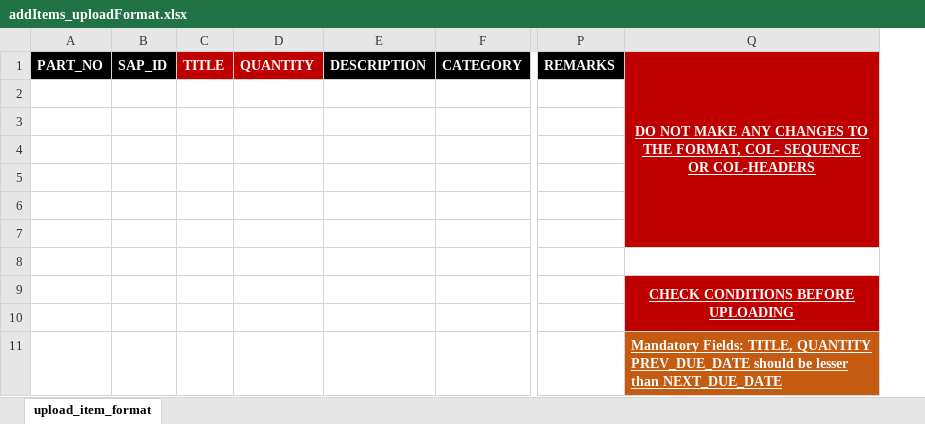
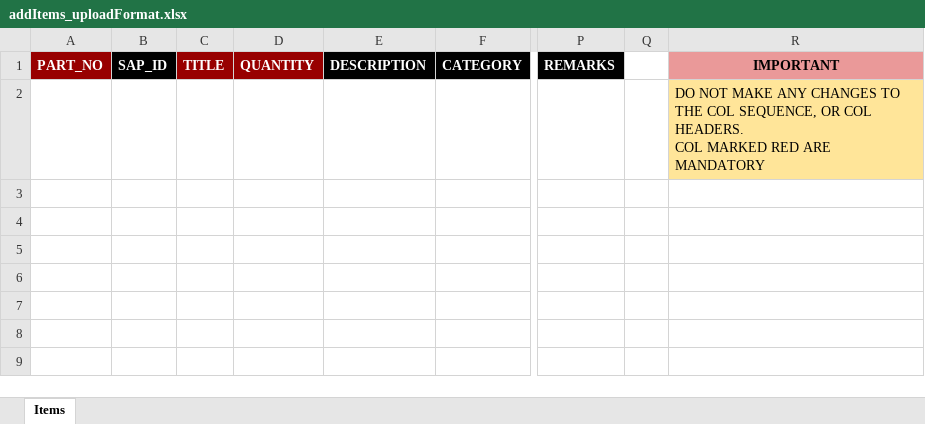
Before and after one commit to alqamah/TSL---storeMgmtSys, an Excel workbook: frontend/public/addItems_uploadFormat.xlsx, sheet Items, drawn as a sheet; only a part is shown, gaps mark what is left out; values as stored, in another font and other column widths than the file's, no borders; charts and pictures not drawn; removed rows and columns are numbered as before the commit, all else as after; rows hold the shown columns only; ↵ is a line break in a cell; the diff names each change by its address in the sheet, - before the commit and + after, or states it on an @@ line.

Commit message:
bulk_upload xlsx file change

```diff
--- a/frontend/public/addItems_uploadFormat.xlsx (sheet Items)
+++ b/frontend/public/addItems_uploadFormat.xlsx (sheet Items)
-sheet tab: upload_item_format
+sheet tab: Items
-column Q, row 1: DO NOT MAKE ANY CHANGES TO THE FORMAT, COL- SEQUENCE OR COL-HEADERS
+column Q, empty
+column R, rows 1-2: IMPORTANT | DO NOT MAKE ANY CHANGES TO THE COL SEQUENCE, OR COL HEADERS. ↵ COL MARKED RED ARE MANDATORY
-A1 fill: #000000
+A1 fill: #980000
-C1:D1 fill: #C00000
+C1:D1 fill: #980000
-row 3: (empty)
-row 4: (empty)
-row 5: (empty)
-row 6: (empty)
-row 7: (empty)
-row 8: (empty)
-row 9:  |  |  |  |  |  |  | CHECK CONDITIONS BEFORE UPLOADING
-row 10: (empty)
-row 11:  |  |  |  |  |  |  | Mandatory Fields: TITLE, QUANTITY ↵ PREV_DUE_DATE should be lesser than NEXT_DUE_DATE
```
Also changed, not shown: formulas that keep their value, charts or pictures, 3 other files.
